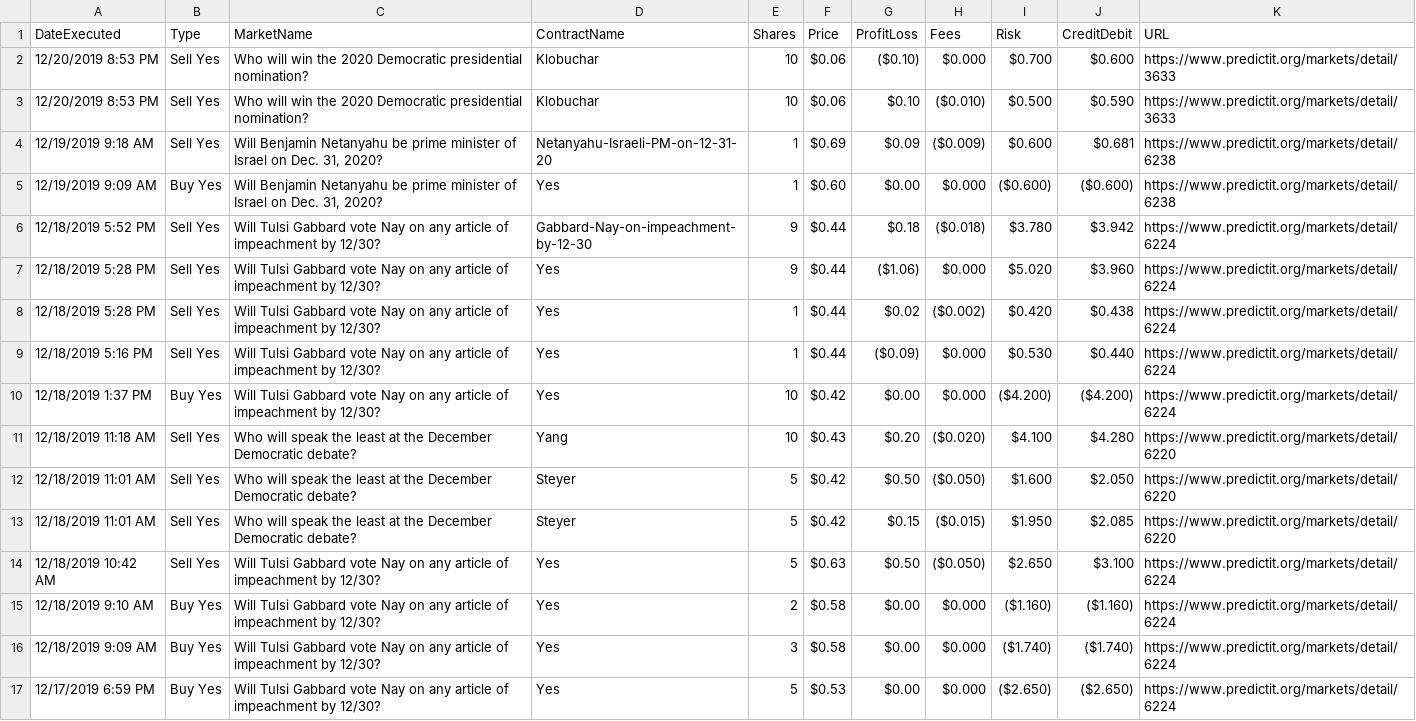
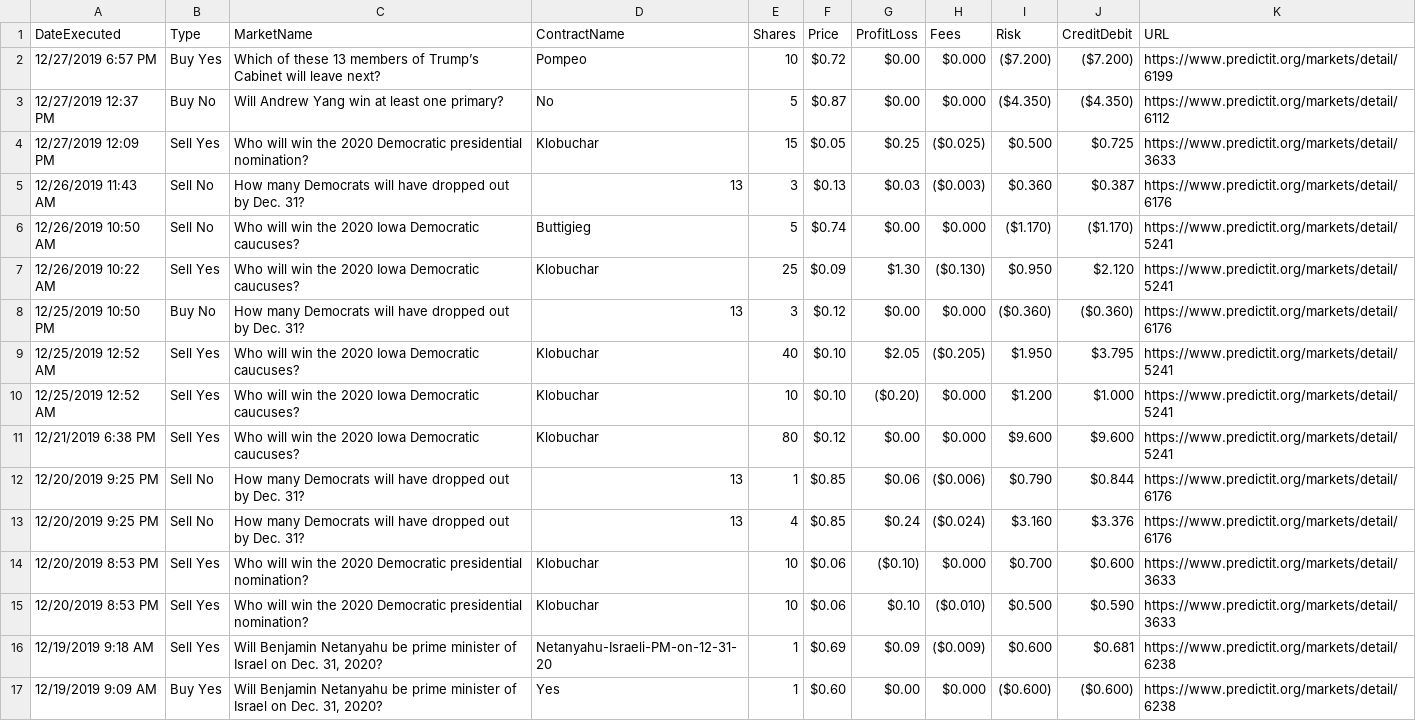
Before and after one commit to joewlos/joe_web_new, a CSV file: static/data/TradeHistory.csv, drawn as a sheet; only a part is shown; the shorter side is filled out with more unchanged rows; the diff names each change by its address in the sheet, - before the commit and + after, or states it on an @@ line.

Commit message:
Updated PredictIt

```diff
--- a/static/data/TradeHistory.csv
+++ b/static/data/TradeHistory.csv
+row 2: 12/27/2019 6:57 PM | Buy Yes | Which of these 13 members of Trump’s Cabinet will leave next? | Pompeo | 10 | $0.72 | $0.00 | $0.000 | ($7.200) | ($7.200) | https://www.predictit.org/markets/detail/6199
+row 3: 12/27/2019 12:37 PM | Buy No | Will Andrew Yang win at least one primary? | No | 5 | $0.87 | $0.00 | $0.000 | ($4.350) | ($4.350) | https://www.predictit.org/markets/detail/6112
+row 4: 12/27/2019 12:09 PM | Sell Yes | Who will win the 2020 Democratic presidential nomination? | Klobuchar | 15 | $0.05 | $0.25 | ($0.025) | $0.500 | $0.725 | https://www.predictit.org/markets/detail/3633
+row 5: 12/26/2019 11:43 AM | Sell No | How many Democrats will have dropped out by Dec. 31? | 13 | 3 | $0.13 | $0.03 | ($0.003) | $0.360 | $0.387 | https://www.predictit.org/markets/detail/6176
+row 6: 12/26/2019 10:50 AM | Sell No | Who will win the 2020 Iowa Democratic caucuses? | Buttigieg | 5 | $0.74 | $0.00 | $0.000 | ($1.170) | ($1.170) | https://www.predictit.org/markets/detail/5241
+row 7: 12/26/2019 10:22 AM | Sell Yes | Who will win the 2020 Iowa Democratic caucuses? | Klobuchar | 25 | $0.09 | $1.30 | ($0.130) | $0.950 | $2.120 | https://www.predictit.org/markets/detail/5241
+row 8: 12/25/2019 10:50 PM | Buy No | How many Democrats will have dropped out by Dec. 31? | 13 | 3 | $0.12 | $0.00 | $0.000 | ($0.360) | ($0.360) | https://www.predictit.org/markets/detail/6176
+row 9: 12/25/2019 12:52 AM | Sell Yes | Who will win the 2020 Iowa Democratic caucuses? | Klobuchar | 40 | $0.10 | $2.05 | ($0.205) | $1.950 | $3.795 | https://www.predictit.org/markets/detail/5241
+row 10: 12/25/2019 12:52 AM | Sell Yes | Who will win the 2020 Iowa Democratic caucuses? | Klobuchar | 10 | $0.10 | ($0.20) | $0.000 | $1.200 | $1.000 | https://www.predictit.org/markets/detail/5241
+row 11: 12/21/2019 6:38 PM | Sell Yes | Who will win the 2020 Iowa Democratic caucuses? | Klobuchar | 80 | $0.12 | $0.00 | $0.000 | $9.600 | $9.600 | https://www.predictit.org/markets/detail/5241
+row 12: 12/20/2019 9:25 PM | Sell No | How many Democrats will have dropped out by Dec. 31? | 13 | 1 | $0.85 | $0.06 | ($0.006) | $0.790 | $0.844 | https://www.predictit.org/markets/detail/6176
+row 13: 12/20/2019 9:25 PM | Sell No | How many Democrats will have dropped out by Dec. 31? | 13 | 4 | $0.85 | $0.24 | ($0.024) | $3.160 | $3.376 | https://www.predictit.org/markets/detail/6176
```
